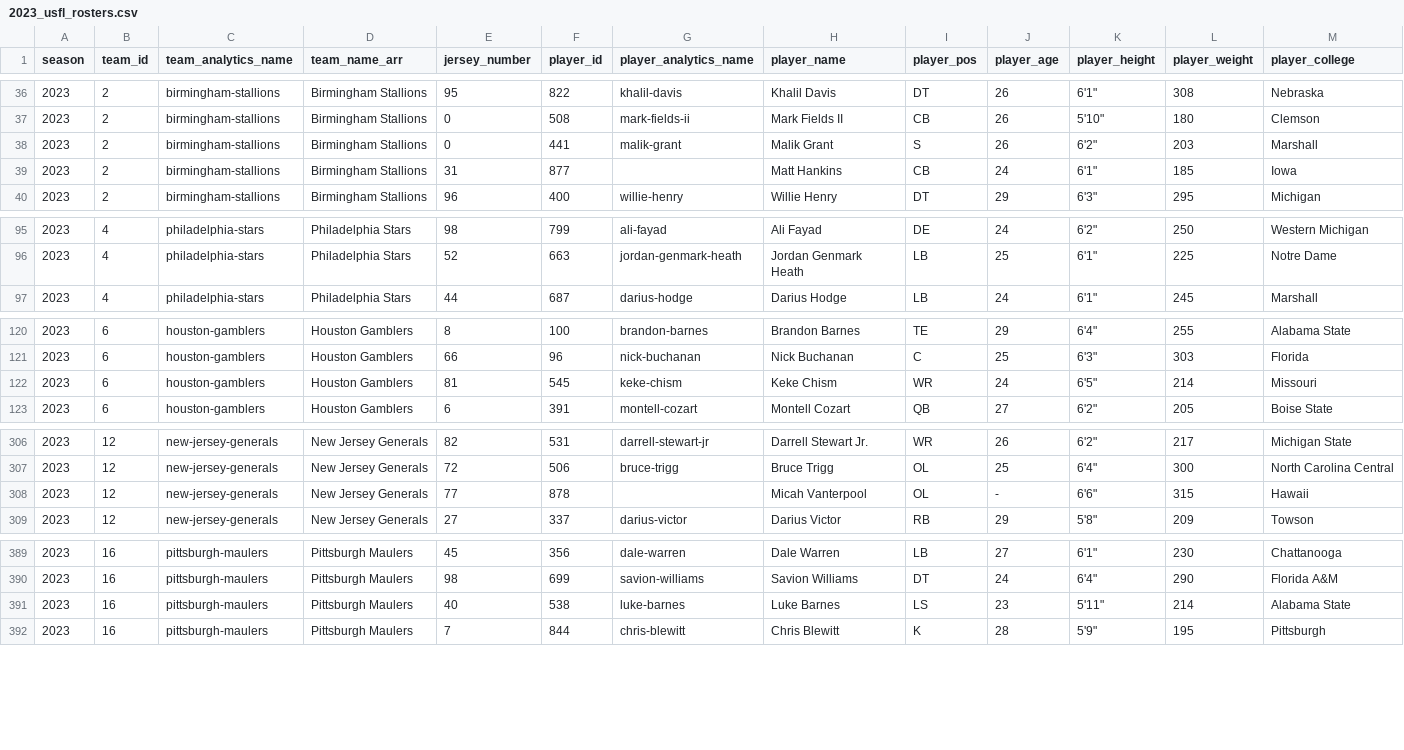
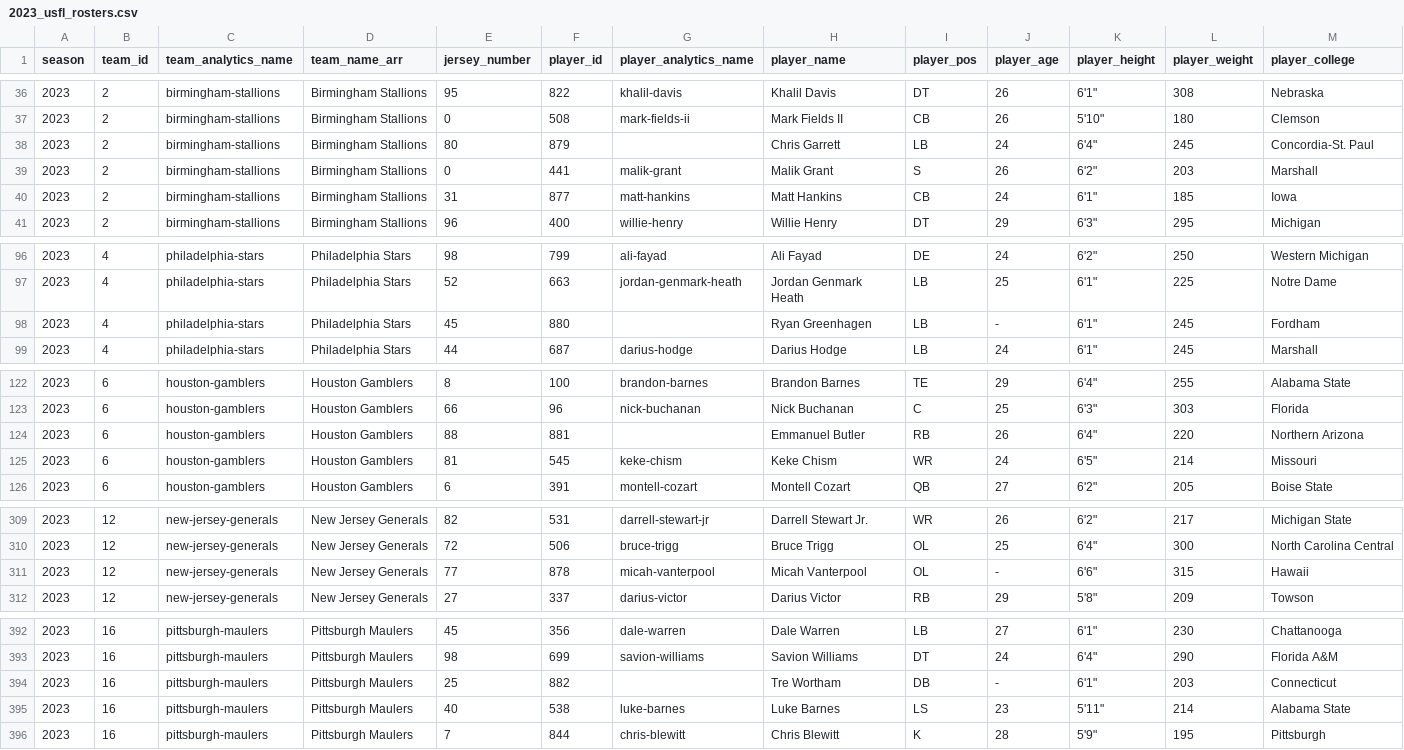
Before and after one commit to armstjc/usfl-2022-data-repository, a CSV file: rosters/season/csv/2023_usfl_rosters.csv, drawn as a sheet; only a part is shown, gaps mark what is left out; addresses are those after the commit; rows hold the shown columns only; the diff covers the shown part only; the diff names each change by its address in the sheet, - before the commit and + after, or states it on an @@ line.

```diff
--- a/rosters/season/csv/2023_usfl_rosters.csv
+++ b/rosters/season/csv/2023_usfl_rosters.csv
+row 38: 2023 | 2 | birmingham-stallions | Birmingham Stallions | 80 | 879 |  | Chris Garrett | LB | 24 | 6'4" | 245 | Concordia-St. Paul
-G40 (player_analytics_name): (empty)
+G40 (player_analytics_name): matt-hankins
+row 98: 2023 | 4 | philadelphia-stars | Philadelphia Stars | 45 | 880 |  | Ryan Greenhagen | LB | - | 6'1" | 245 | Fordham
+row 124: 2023 | 6 | houston-gamblers | Houston Gamblers | 88 | 881 |  | Emmanuel Butler | RB | 26 | 6'4" | 220 | Northern Arizona
-G311 (player_analytics_name): (empty)
+G311 (player_analytics_name): micah-vanterpool
+row 394: 2023 | 16 | pittsburgh-maulers | Pittsburgh Maulers | 25 | 882 |  | Tre Wortham | DB | - | 6'1" | 203 | Connecticut
```
Also changed, not shown: 1 edited cell elsewhere in this file, player_stats/season_stats/csv/2023_player_season_stats.csv, rosters/weekly/csv/2023_9_usfl_rosters.csv, 43 other files.
